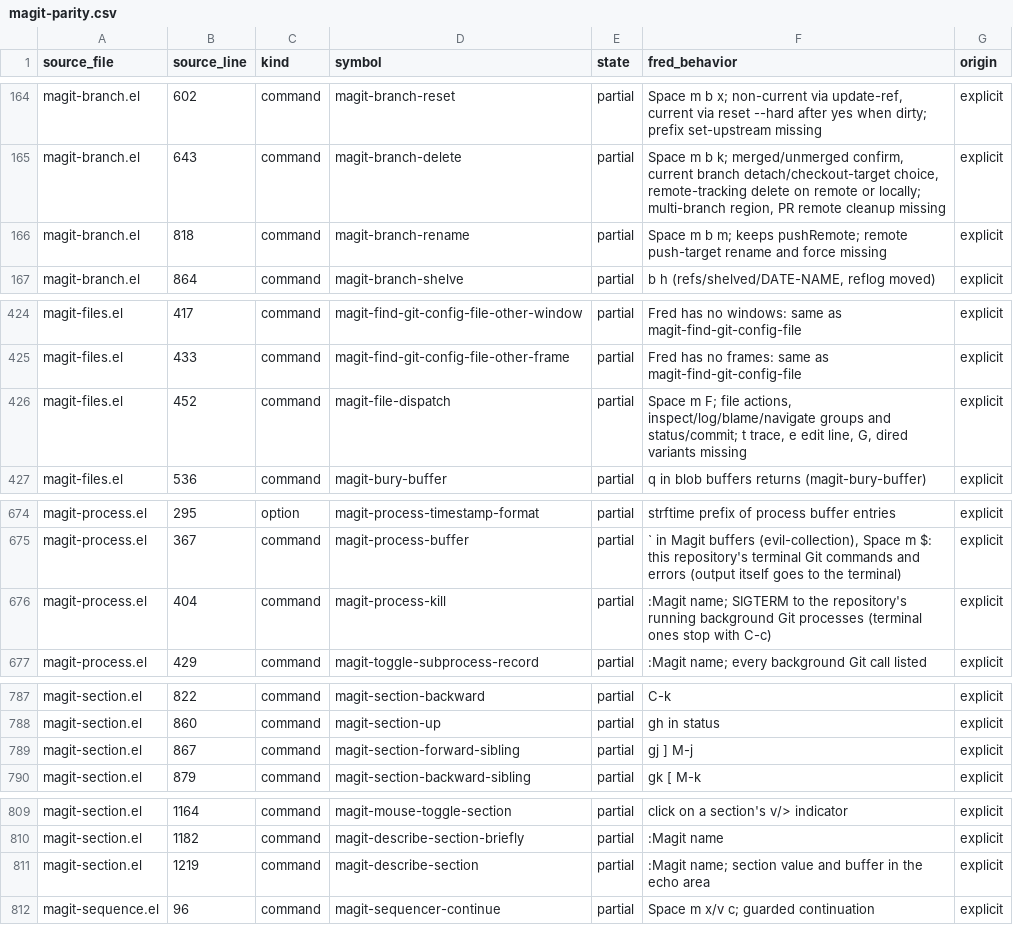
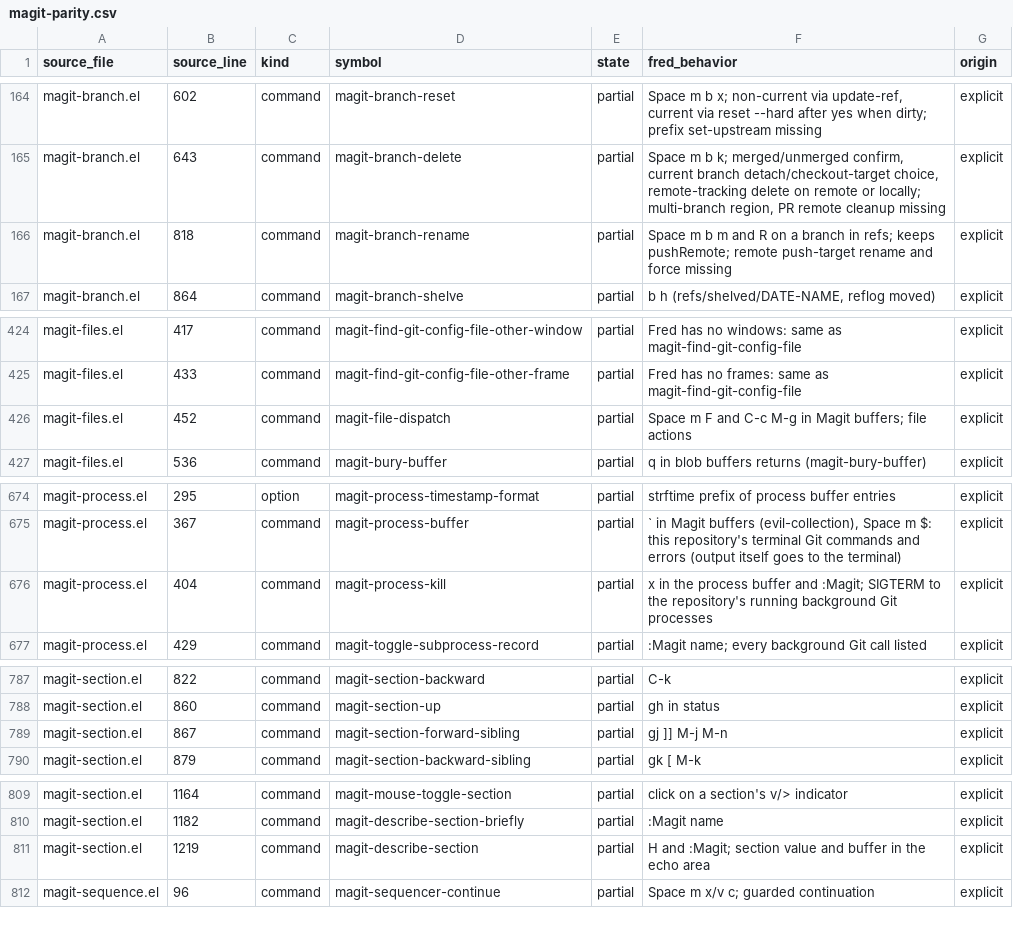
Before and after one commit to guylyons/fred, a CSV file: docs/magit-parity.csv, drawn as a sheet; only a part is shown, gaps mark what is left out; the diff covers the shown part only.

```diff
--- a/docs/magit-parity.csv
+++ b/docs/magit-parity.csv
@@ -165,3 +165,3 @@ magit-branch.el,602,command,magit-branch-reset,partial,"Space m b x; non-current
 magit-branch.el,643,command,magit-branch-delete,partial,"Space m b k; merged/unmerged confirm, current branch detach/checkout-target choice, remote-tracking delete on remote or locally; multi-branch region, PR remote cleanup missing",explicit
-magit-branch.el,818,command,magit-branch-rename,partial,Space m b m; keeps pushRemote; remote push-target rename and force missing,explicit
+magit-branch.el,818,command,magit-branch-rename,partial,Space m b m and R on a branch in refs; keeps pushRemote; remote push-target rename and force missing,explicit
 magit-branch.el,864,command,magit-branch-shelve,partial,"b h (refs/shelved/DATE-NAME, reflog moved)",explicit
@@ -425,3 +425,3 @@ magit-files.el,417,command,magit-find-git-config-file-other-window,partial,Fred
 magit-files.el,433,command,magit-find-git-config-file-other-frame,partial,Fred has no frames: same as magit-find-git-config-file,explicit
-magit-files.el,452,command,magit-file-dispatch,partial,"Space m F; file actions, inspect/log/blame/navigate groups and status/commit; t trace, e edit line, G, dired variants missing",explicit
+magit-files.el,452,command,magit-file-dispatch,partial,Space m F and C-c M-g in Magit buffers; file actions,explicit
 magit-files.el,536,command,magit-bury-buffer,partial,q in blob buffers returns (magit-bury-buffer),explicit
@@ -675,3 +675,3 @@ magit-process.el,295,option,magit-process-timestamp-format,partial,strftime pref
 magit-process.el,367,command,magit-process-buffer,partial,"` in Magit buffers (evil-collection), Space m $: this repository's terminal Git commands and errors (output itself goes to the terminal)",explicit
-magit-process.el,404,command,magit-process-kill,partial,:Magit name; SIGTERM to the repository's running background Git processes (terminal ones stop with C-c),explicit
+magit-process.el,404,command,magit-process-kill,partial,x in the process buffer and :Magit; SIGTERM to the repository's running background Git processes,explicit
 magit-process.el,429,command,magit-toggle-subprocess-record,partial,:Magit name; every background Git call listed,explicit
@@ -788,3 +788,3 @@ magit-section.el,822,command,magit-section-backward,partial,C-k,explicit
 magit-section.el,860,command,magit-section-up,partial,gh in status,explicit
-magit-section.el,867,command,magit-section-forward-sibling,partial,gj ] M-j,explicit
+magit-section.el,867,command,magit-section-forward-sibling,partial,gj ]] M-j M-n,explicit
 magit-section.el,879,command,magit-section-backward-sibling,partial,gk [ M-k,explicit
@@ -810,3 +810,3 @@ magit-section.el,1164,command,magit-mouse-toggle-section,partial,click on a sect
 magit-section.el,1182,command,magit-describe-section-briefly,partial,:Magit name,explicit
-magit-section.el,1219,command,magit-describe-section,partial,:Magit name; section value and buffer in the echo area,explicit
+magit-section.el,1219,command,magit-describe-section,partial,H and :Magit; section value and buffer in the echo area,explicit
 magit-sequence.el,96,command,magit-sequencer-continue,partial,Space m x/v c; guarded continuation,explicit
```
Also changed, not shown: 14 edited cells elsewhere in this file, 12 other files.
